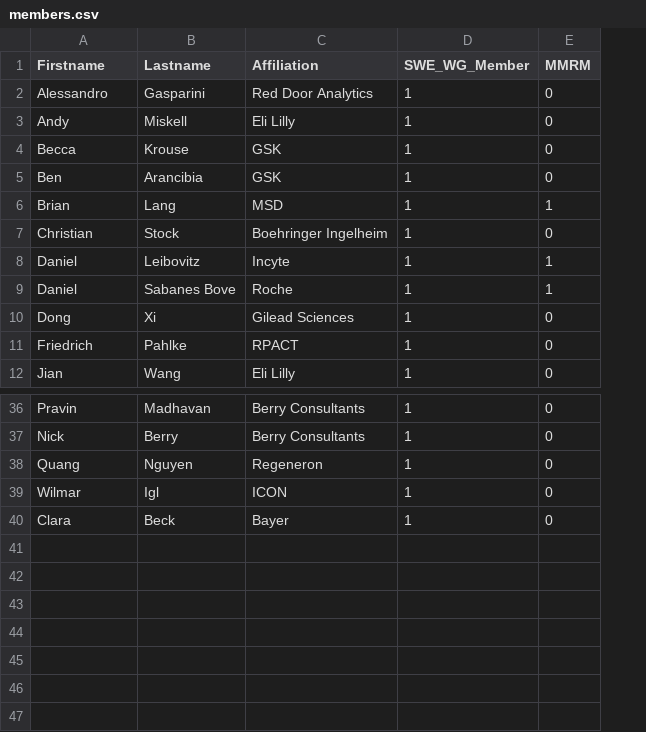
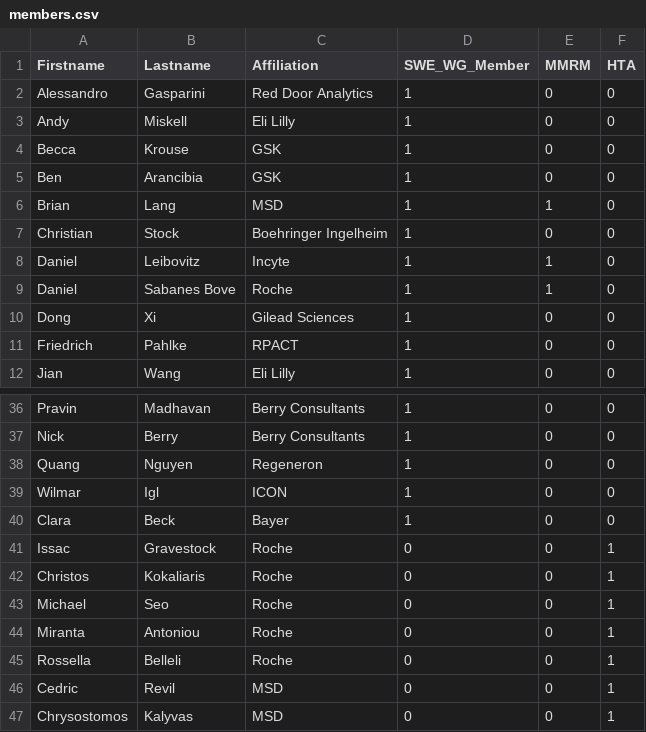
Before and after one commit to openstatsware/website, a CSV file: data/members.csv, drawn as a sheet; only a part is shown, gaps mark what is left out; the diff names each change by its address in the sheet, - before the commit and + after, or states it on an @@ line.

```diff
--- a/data/members.csv
+++ b/data/members.csv
+column F (HTA), rows 2-12: all 0; rows 36-40: all 0
+row 41: Issac | Gravestock | Roche | 0 | 0 | 1
+row 42: Christos | Kokaliaris | Roche | 0 | 0 | 1
+row 43: Michael | Seo | Roche | 0 | 0 | 1
+row 44: Miranta | Antoniou | Roche | 0 | 0 | 1
+row 45: Rossella | Belleli | Roche | 0 | 0 | 1
+row 46: Cedric | Revil | MSD | 0 | 0 | 1
+row 47: Chrysostomos | Kalyvas | MSD | 0 | 0 | 1
```
Also changed, not shown: data/news.csv, 1 other file.
